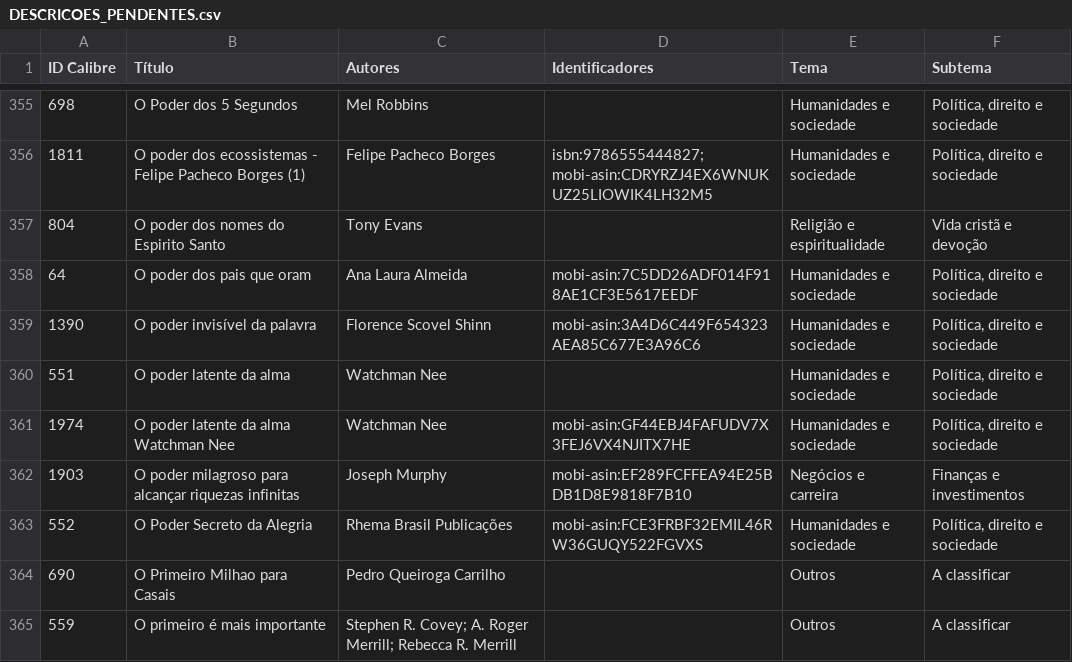
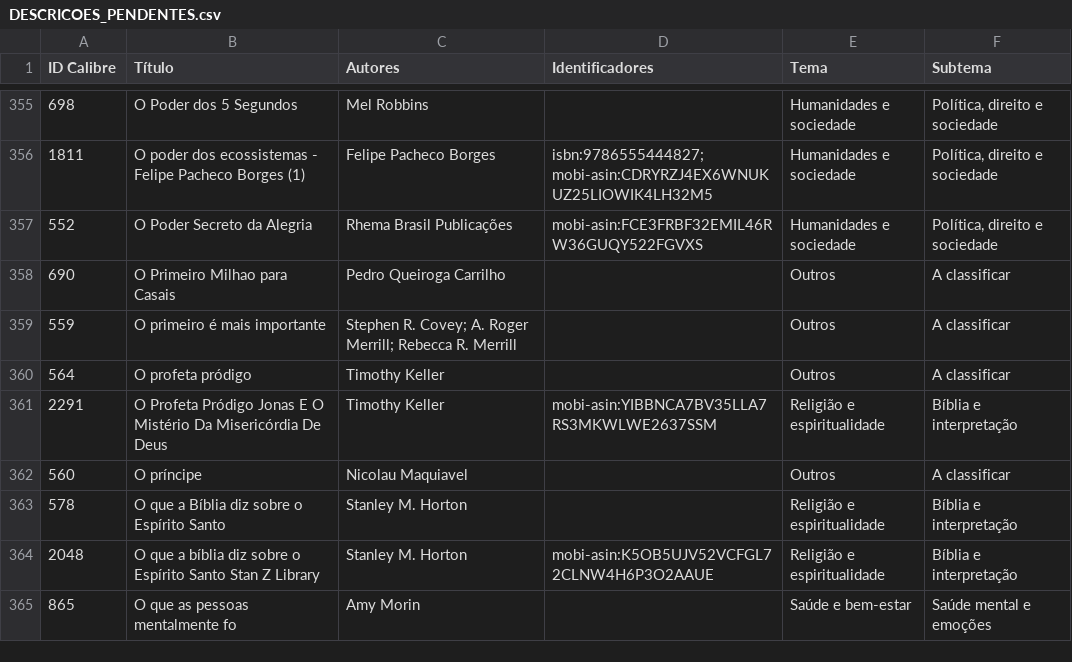
Before and after one commit to devfilipeivopereira/ebooks_epub, a CSV file: DESCRICOES_PENDENTES.csv, drawn as a sheet; only a part is shown, gaps mark what is left out; the shorter side is filled out with more unchanged rows; the diff names each change by its address in the sheet, - before the commit and + after, or states it on an @@ line.

Commit message:
Atualizar fichas verificadas no Calibre e catálogo

```diff
--- a/DESCRICOES_PENDENTES.csv
+++ b/DESCRICOES_PENDENTES.csv
-row 357: 804 | O poder dos nomes do Espirito Santo | Tony Evans |  | Religião e espiritualidade | Vida cristã e devoção
-row 358: 64 | O poder dos pais que oram | Ana Laura Almeida | mobi-asin:7C5DD26ADF014F918AE1CF3E5617EEDF | Humanidades e sociedade | Política, direito e sociedade
-row 359: 1390 | O poder invisível da palavra | Florence Scovel Shinn | mobi-asin:3A4D6C449F654323AEA85C677E3A96C6 | Humanidades e sociedade | Política, direito e sociedade
-row 360: 551 | O poder latente da alma | Watchman Nee |  | Humanidades e sociedade | Política, direito e sociedade
-row 361: 1974 | O poder latente da alma Watchman Nee | Watchman Nee | mobi-asin:GF44EBJ4FAFUDV7X3FEJ6VX4NJITX7HE | Humanidades e sociedade | Política, direito e sociedade
-row 362: 1903 | O poder milagroso para alcançar riquezas infinitas | Joseph Murphy | mobi-asin:EF289FCFFEA94E25BDB1D8E9818F7B10 | Negócios e carreira | Finanças e investimentos
```
Also changed, not shown: REVISAO_AMAZON.csv, 6 other files.
